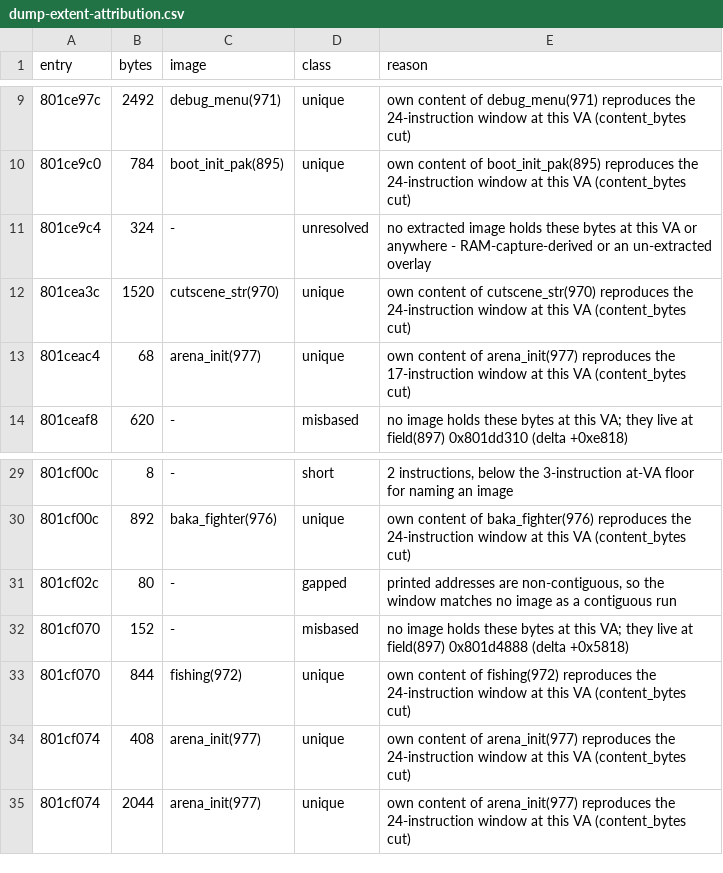
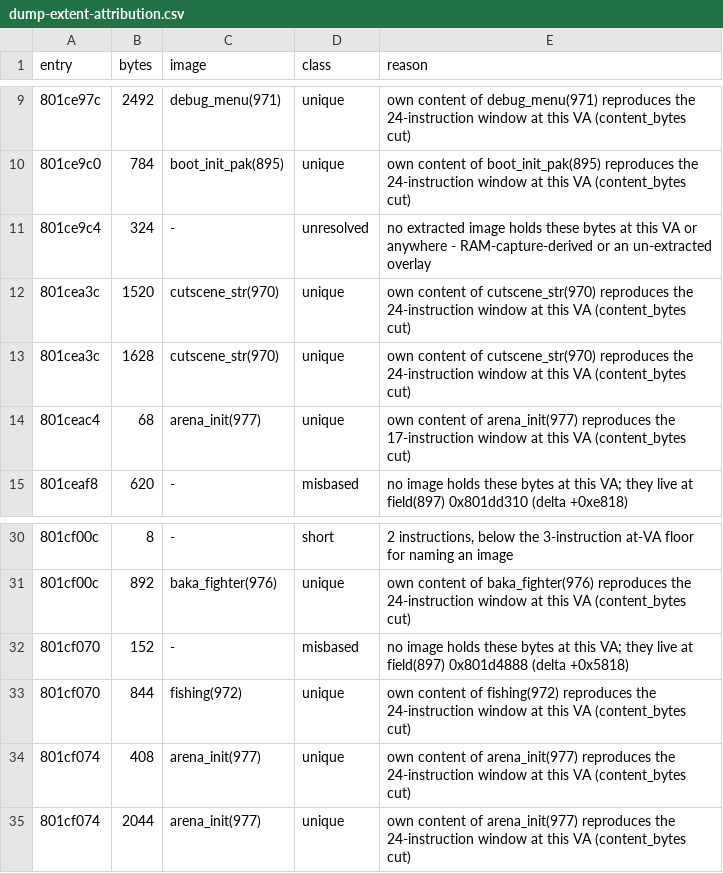
Before and after one commit to AndrewAltimit/legend-of-legaia-re, a CSV file: scripts/ghidra-analysis/dump-extent-attribution.csv, drawn as a sheet; only a part is shown, gaps mark what is left out; removed rows and columns are numbered as before the commit, all else as after; the diff names each change by its address in the sheet, - before the commit and + after, or states it on an @@ line.

```diff
--- a/scripts/ghidra-analysis/dump-extent-attribution.csv
+++ b/scripts/ghidra-analysis/dump-extent-attribution.csv
+row 13: 801cea3c | 1628 | cutscene_str(970) | unique | own content of cutscene_str(970) reproduces the 24-instruction window at this VA (content_bytes cut)
-row 31: 801cf02c | 80 | - | gapped | printed addresses are non-contiguous, so the window matches no image as a contiguous run
```
